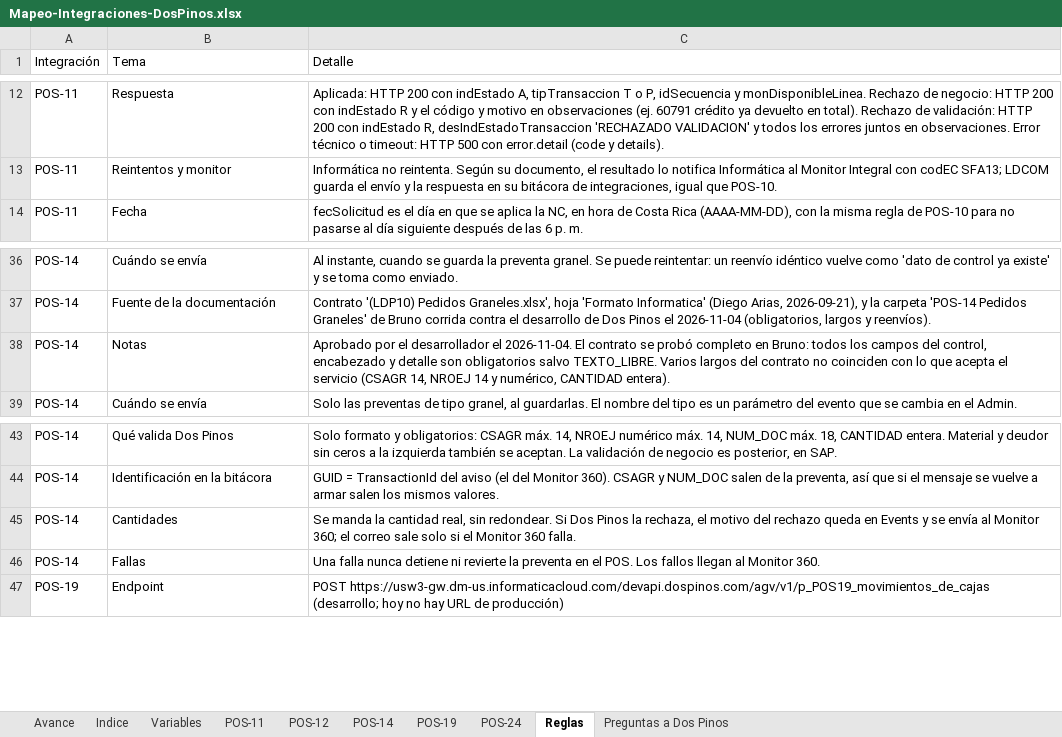
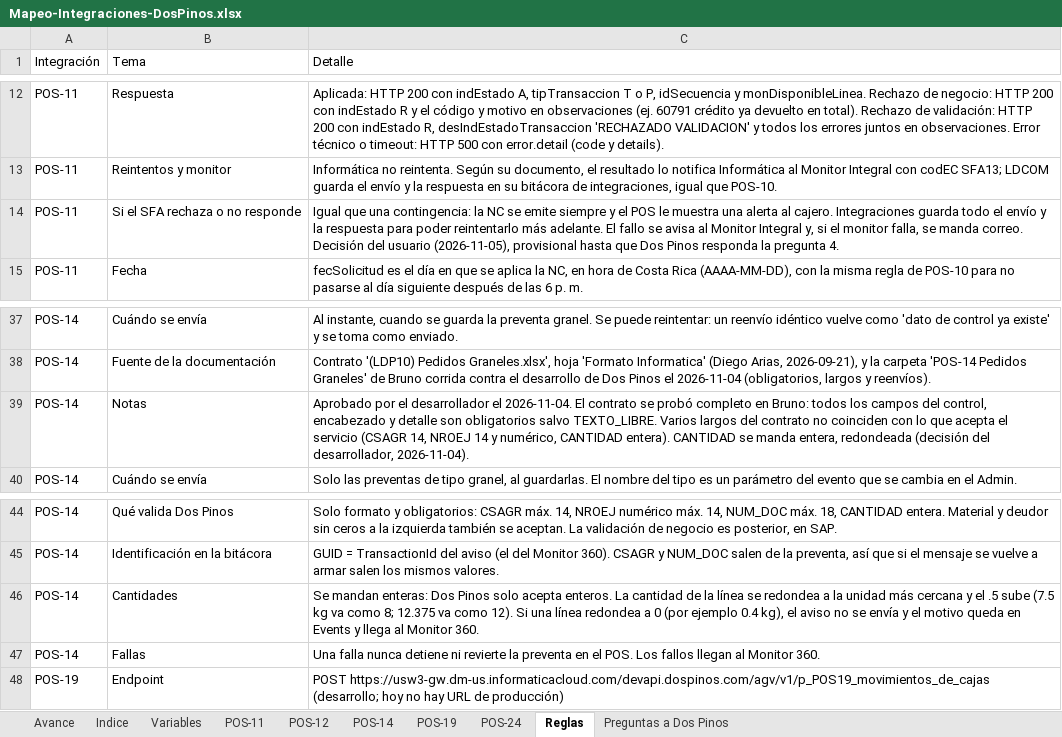
Before and after one commit to faridvl/neuron-ld, an Excel workbook: clientes/dospinos/integraciones/mapeos/Mapeo-Integraciones-DosPinos.xlsx, sheet Reglas, drawn as a sheet; only a part is shown, gaps mark what is left out; values as stored, in another font and other column widths than the file's, no cell formats; addresses are those after the commit; the diff names each change by its address in the sheet, - before the commit and + after, or states it on an @@ line.

```diff
--- a/clientes/dospinos/integraciones/mapeos/Mapeo-Integraciones-DosPinos.xlsx (sheet Reglas)
+++ b/clientes/dospinos/integraciones/mapeos/Mapeo-Integraciones-DosPinos.xlsx (sheet Reglas)
+row 14: POS-11 | Si el SFA rechaza o no responde | Igual que una contingencia: la NC se emite siempre y el POS le muestra una alerta al cajero. Integraciones guarda todo el envío y la respuesta para poder reintentarlo más adelante. El fallo se avisa al Monitor Integral y, si el monitor falla, se manda correo. Decisión del usuario (2026-11-05), provisional hasta que Dos Pinos responda la pregunta 4.
-C39 (Detalle): …CANTIDAD entera).
+C39 (Detalle): …CANTIDAD entera). CANTIDAD se manda entera, redondeada (decisión del desarrollador, 2026-11-04).
-C46 (Detalle): Se manda la cantidad real, sin redondear. Si Dos Pinos la rechaza, el motivo del rechazo queda en Events y se envía al Monitor 360; el correo sale solo si el Monitor 360 falla.
+C46 (Detalle): Se mandan enteras: Dos Pinos solo acepta enteros. La cantidad de la línea se redondea a la unidad más cercana y el .5 sube (7.5 kg va como 8; 12.375 va como 12). Si una línea redondea a 0 (por ejemplo 0.4 kg), el aviso no se envía y el motivo queda en Events y llega al Monitor 360.
```
Also changed, not shown: sheet Preguntas a Dos Pinos, sheet POS-14, sheet Variables, sheet Indice, cell formats, 1 other file.
